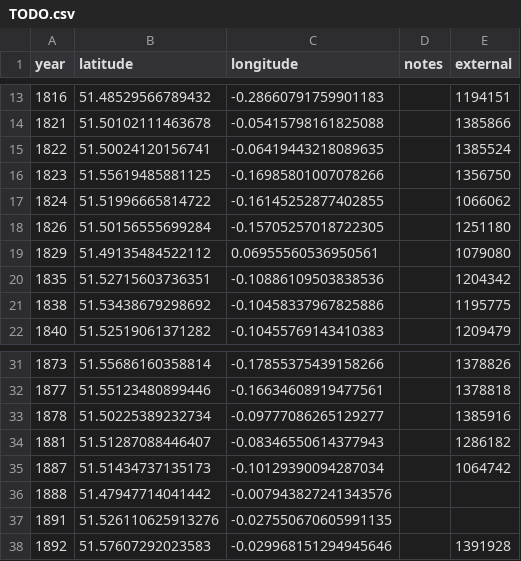
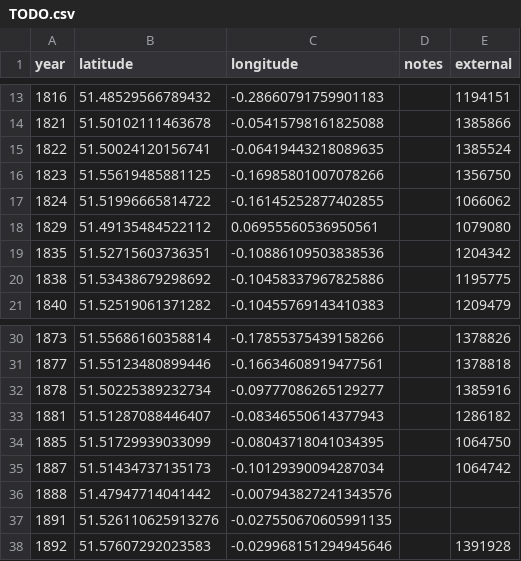
Before and after one commit to aelmekeev/year-on-facade, a CSV file: csv/TODO.csv, drawn as a sheet; only a part is shown, gaps mark what is left out.

```diff
--- a/csv/TODO.csv
+++ b/csv/TODO.csv
@@ -17,3 +17,2 @@ year;latitude;longitude;notes;external
 1824;51.51996665814722;-0.16145252877402855;;1066062
-1826;51.50156555699284;-0.15705257018722305;;1251180
 1829;51.49135484522112;0.06955560536950561;;1079080
@@ -34,2 +33,3 @@ year;latitude;longitude;notes;external
 1881;51.51287088446407;-0.08346550614377943;;1286182
+1885;51.51729939033099;-0.08043718041034395;;1064750
 1887;51.51434737135173;-0.10129390094287034;;1064742
```
Also changed, not shown: csv/London.csv, 8 other files.
